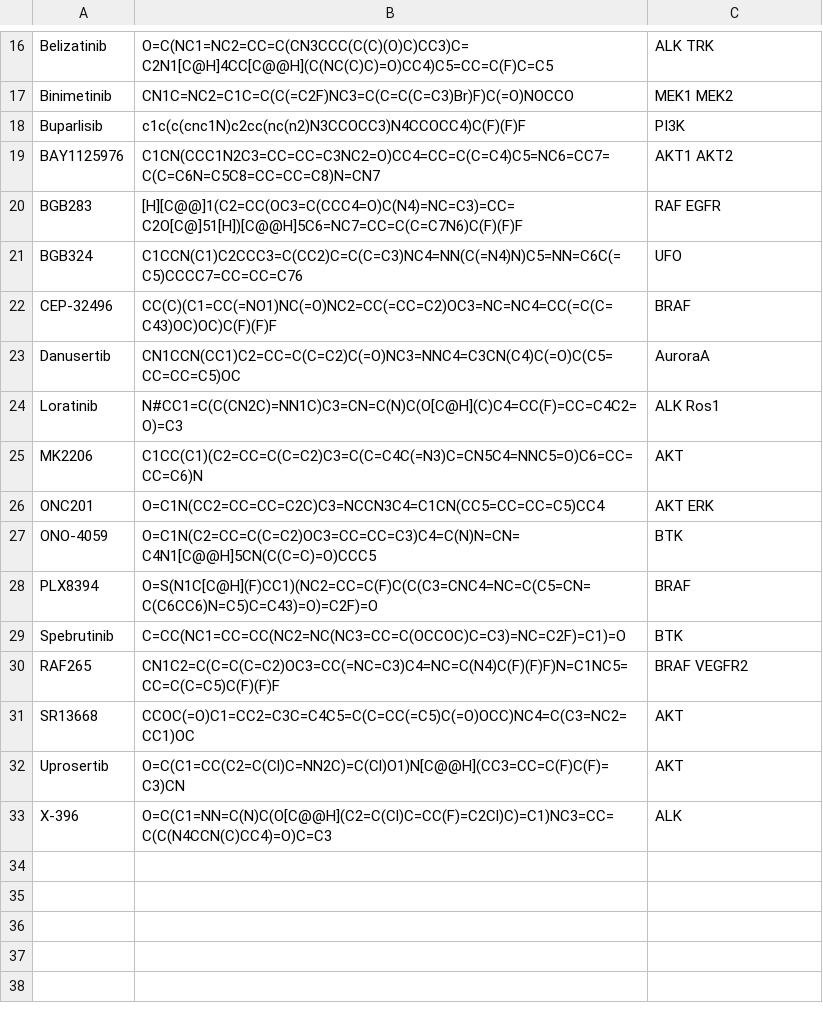
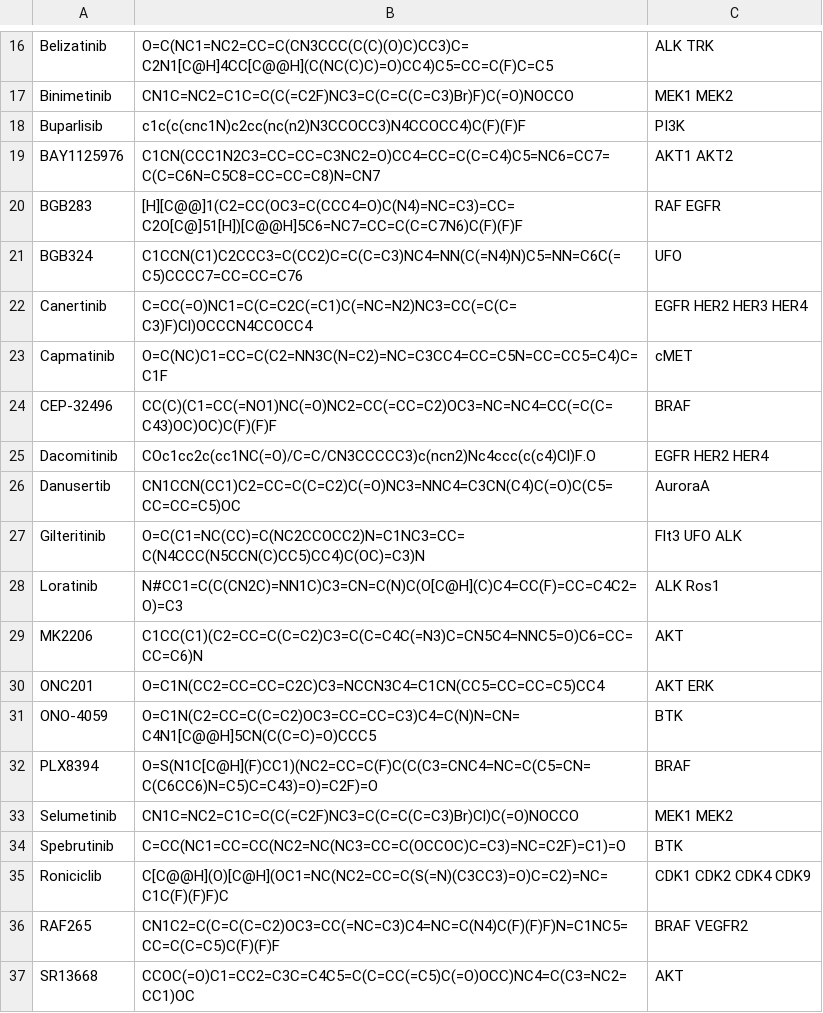
Before and after one commit to steven-albanese/goodiebag, a CSV file: goodiebag/intrials/trial-kinase-inhibitors.csv, drawn as a sheet; only a part is shown, gaps mark what is left out; the shorter side is filled out with more unchanged rows.

Commit message:
Ongoing: update trial inhibitors

```diff
--- a/goodiebag/intrials/trial-kinase-inhibitors.csv
+++ b/goodiebag/intrials/trial-kinase-inhibitors.csv
@@ -21,4 +21,8 @@ BGB283,[H][C@@]1(C2=CC(OC3=C(CCC4=O)C(N4)=NC=C3)=CC=C2O[C@]51[H])[C@@H]5C6=NC7=C
 BGB324,C1CCN(C1)C2CCC3=C(CC2)C=C(C=C3)NC4=NN(C(=N4)N)C5=NN=C6C(=C5)CCCC7=CC=CC=C76,UFO
+Canertinib,C=CC(=O)NC1=C(C=C2C(=C1)C(=NC=N2)NC3=CC(=C(C=C3)F)Cl)OCCCN4CCOCC4,EGFR HER2 HER3 HER4
+Capmatinib,O=C(NC)C1=CC=C(C2=NN3C(N=C2)=NC=C3CC4=CC=C5N=CC=CC5=C4)C=C1F,cMET
 CEP-32496,CC(C)(C1=CC(=NO1)NC(=O)NC2=CC(=CC=C2)OC3=NC=NC4=CC(=C(C=C43)OC)OC)C(F)(F)F,BRAF
+Dacomitinib,COc1cc2c(cc1NC(=O)/C=C/CN3CCCCC3)c(ncn2)Nc4ccc(c(c4)Cl)F.O,EGFR HER2 HER4
 Danusertib,CN1CCN(CC1)C2=CC=C(C=C2)C(=O)NC3=NNC4=C3CN(C4)C(=O)C(C5=CC=CC=C5)OC,AuroraA
+Gilteritinib,O=C(C1=NC(CC)=C(NC2CCOCC2)N=C1NC3=CC=C(N4CCC(N5CCN(C)CC5)CC4)C(OC)=C3)N,Flt3 UFO ALK
 Loratinib,N#CC1=C(C(CN2C)=NN1C)C3=CN=C(N)C(O[C@H](C)C4=CC(F)=CC=C4C2=O)=C3,ALK Ros1
@@ -28,3 +32,5 @@ ONO-4059,O=C1N(C2=CC=C(C=C2)OC3=CC=CC=C3)C4=C(N)N=CN=C4N1[C@@H]5CN(C(C=C)=O)CCC5
 PLX8394,O=S(N1C[C@H](F)CC1)(NC2=CC=C(F)C(C(C3=CNC4=NC=C(C5=CN=C(C6CC6)N=C5)C=C43)=O)=C2F)=O,BRAF
+Selumetinib,CN1C=NC2=C1C=C(C(=C2F)NC3=C(C=C(C=C3)Br)Cl)C(=O)NOCCO,MEK1 MEK2
 Spebrutinib,C=CC(NC1=CC=CC(NC2=NC(NC3=CC=C(OCCOC)C=C3)=NC=C2F)=C1)=O,BTK
+Roniciclib,C[C@@H](O)[C@H](OC1=NC(NC2=CC=C(S(=N)(C3CC3)=O)C=C2)=NC=C1C(F)(F)F)C,CDK1 CDK2 CDK4 CDK9
 RAF265,CN1C2=C(C=C(C=C2)OC3=CC(=NC=C3)C4=NC=C(N4)C(F)(F)F)N=C1NC5=CC=C(C=C5)C(F)(F)F,BRAF VEGFR2
```
